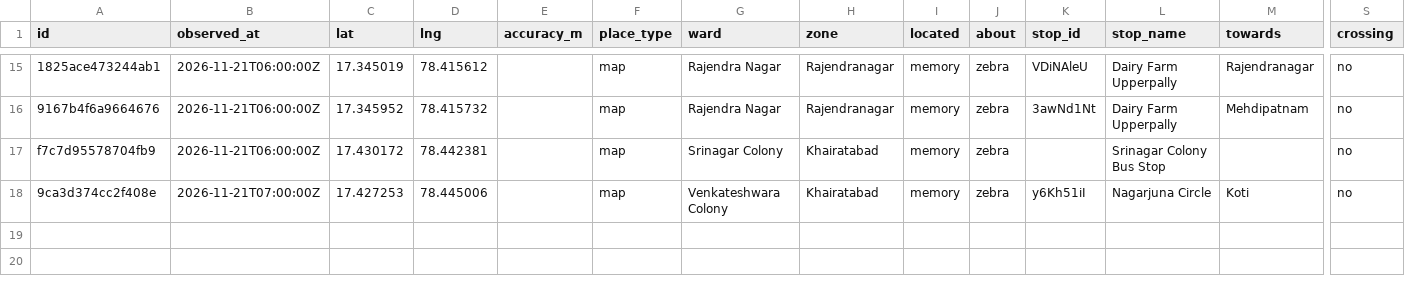
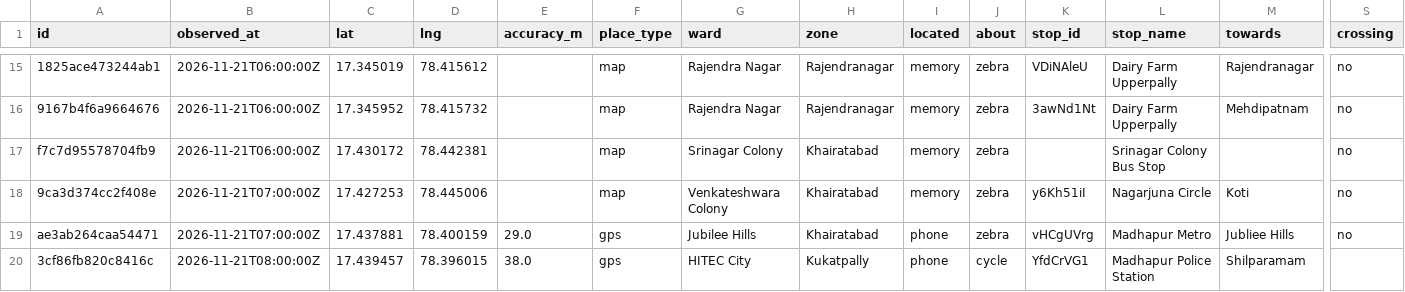
Before and after one commit to hulf-observatory/data, a CSV file: contribute/unchoke-hyd/unchoke-hyd-reports.csv, drawn as a sheet; only a part is shown, gaps mark what is left out; rows hold the shown columns only; the diff names each change by its address in the sheet, - before the commit and + after, or states it on an @@ line.

Commit message:
Contribute: export of community reports

```diff
--- a/contribute/unchoke-hyd/unchoke-hyd-reports.csv
+++ b/contribute/unchoke-hyd/unchoke-hyd-reports.csv
+row 19: ae3ab264caa54471 | 2026-11-21T07:00:00Z | 17.437881 | 78.400159 | 29.0 | gps | Jubilee Hills | Khairatabad | phone | zebra | vHCgUVrg | Madhapur Metro | Jubliee Hills | no
+row 20: 3cf86fb820c8416c | 2026-11-21T08:00:00Z | 17.439457 | 78.396015 | 38.0 | gps | HITEC City | Kukatpally | phone | cycle | YfdCrVG1 | Madhapur Police Station | Shilparamam
```
Also changed, not shown: 13 other files.
